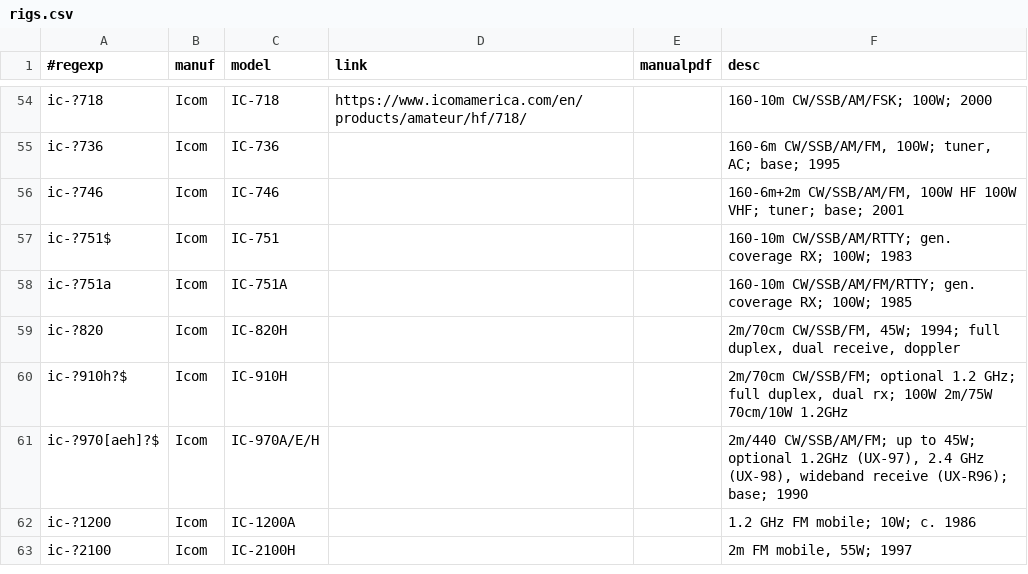
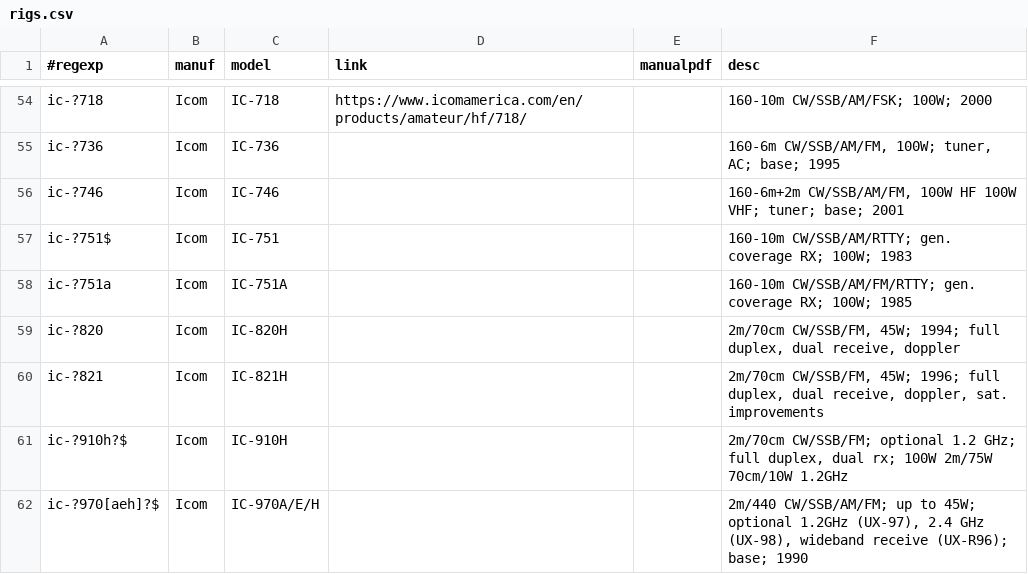
Before and after one commit to molo1134/rigs, a CSV file: rigs.csv, drawn as a sheet; only a part is shown, gaps mark what is left out; the shorter side is filled out with more unchanged rows.

Commit message:
add ic-821

```diff
--- a/rigs.csv
+++ b/rigs.csv
@@ -59,2 +59,3 @@ ic-?751a,Icom,IC-751A,,,"160-10m CW/SSB/AM/FM/RTTY; gen. coverage RX; 100W; 1985
 ic-?820,Icom,IC-820H,,,"2m/70cm CW/SSB/FM, 45W; 1994; full duplex, dual receive, doppler"
+ic-?821,Icom,IC-821H,,,"2m/70cm CW/SSB/FM, 45W; 1996; full duplex, dual receive, doppler, sat. improvements"
 ic-?910h?$,Icom,IC-910H,,,"2m/70cm CW/SSB/FM; optional 1.2 GHz; full duplex, dual rx; 100W 2m/75W 70cm/10W 1.2GHz"
```
